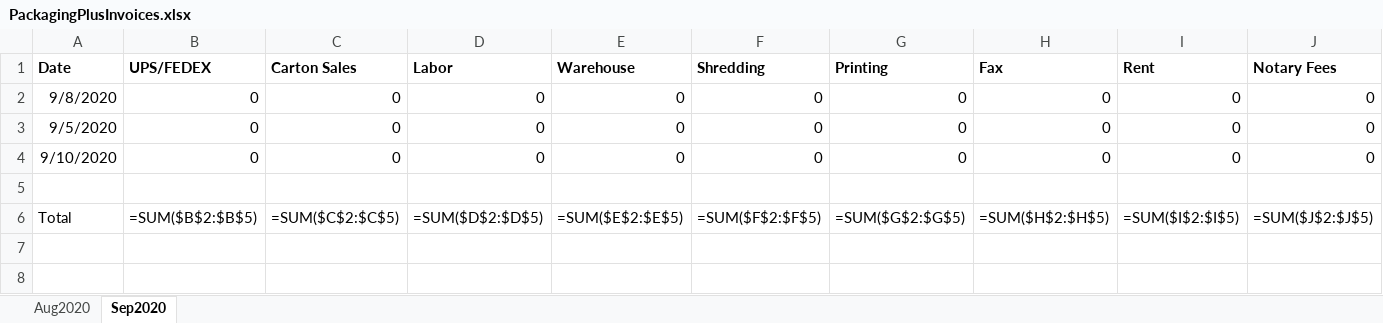
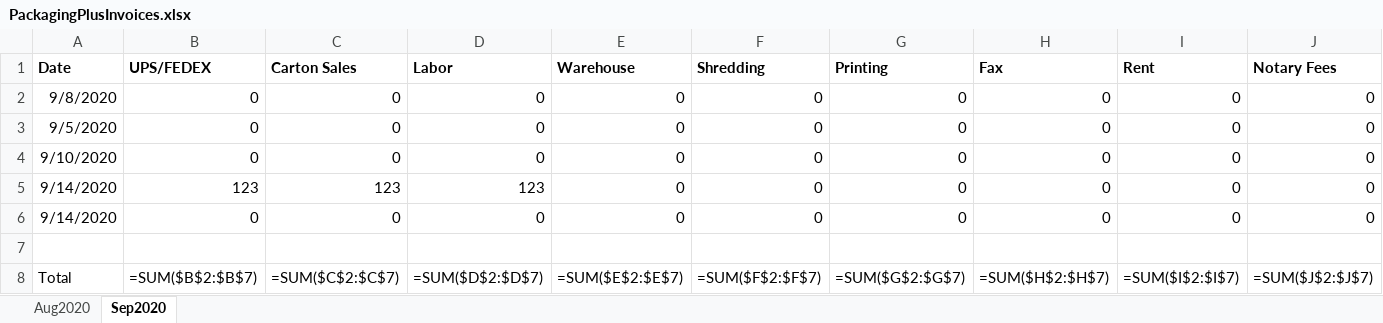
Before and after one commit to valentine195/john-data-entry, an Excel workbook: app/PackagingPlusInvoices.xlsx, sheet Sep2020, drawn as a sheet; only a part is shown; values as stored, in another font and other column widths than the file's, no borders; formulas without a stored value are shown as written; addresses are those after the commit; rows hold the shown columns only; the diff covers the shown part only; the diff names each change by its address in the sheet, - before the commit and + after, or states it on an @@ line.

```diff
--- a/app/PackagingPlusInvoices.xlsx (sheet Sep2020)
+++ b/app/PackagingPlusInvoices.xlsx (sheet Sep2020)
+row 5: 9/14/2020 | 123 | 123 | 123 | 0 | 0 | 0 | 0 | 0 | 0
+row 6: 9/14/2020 | 0 | 0 | 0 | 0 | 0 | 0 | 0 | 0 | 0
-B8 (UPS/FEDEX): =SUM($B$2:$B$5)
+B8 (UPS/FEDEX): =SUM($B$2:$B$7)
-C8 (Carton Sales): =SUM($C$2:$C$5)
+C8 (Carton Sales): =SUM($C$2:$C$7)
-D8 (Labor): =SUM($D$2:$D$5)
+D8 (Labor): =SUM($D$2:$D$7)
-E8 (Warehouse): =SUM($E$2:$E$5)
+E8 (Warehouse): =SUM($E$2:$E$7)
-F8 (Shredding): =SUM($F$2:$F$5)
+F8 (Shredding): =SUM($F$2:$F$7)
-G8 (Printing): =SUM($G$2:$G$5)
+G8 (Printing): =SUM($G$2:$G$7)
-H8 (Fax): =SUM($H$2:$H$5)
+H8 (Fax): =SUM($H$2:$H$7)
-I8 (Rent): =SUM($I$2:$I$5)
+I8 (Rent): =SUM($I$2:$I$7)
-J8 (Notary Fees): =SUM($J$2:$J$5)
+J8 (Notary Fees): =SUM($J$2:$J$7)
```
Also changed, not shown: 3 edited cells elsewhere in this sheet, 45 other files.
